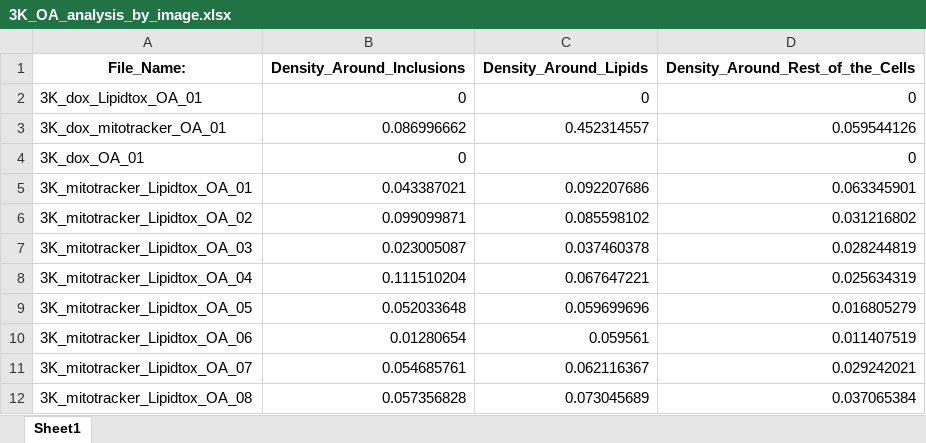
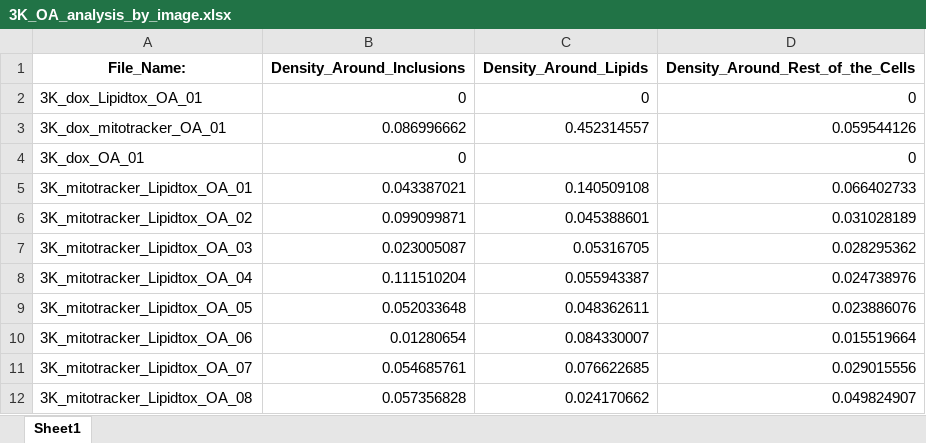
Before and after one commit to yiminghuang47/kara-lab, an Excel workbook: mitochondria distance/020425_mito_OA/3K_OA_analysis_by_image.xlsx, sheet Sheet1, drawn as a sheet; values as stored, in another font and other column widths than the file's, no borders; the diff names each change by its address in the sheet, - before the commit and + after, or states it on an @@ line.

Commit message:
lipid peroxidation timecourse

```diff
--- a/mitochondria distance/020425_mito_OA/3K_OA_analysis_by_image.xlsx (sheet Sheet1)
+++ b/mitochondria distance/020425_mito_OA/3K_OA_analysis_by_image.xlsx (sheet Sheet1)
-C5 (Density_Around_Lipids): 0.092207686
+C5 (Density_Around_Lipids): 0.140509108
-D5 (Density_Around_Rest_of_the_Cells): 0.063345901
+D5 (Density_Around_Rest_of_the_Cells): 0.066402733
-C6 (Density_Around_Lipids): 0.085598102
+C6 (Density_Around_Lipids): 0.045388601
-D6 (Density_Around_Rest_of_the_Cells): 0.031216802
+D6 (Density_Around_Rest_of_the_Cells): 0.031028189
-C7 (Density_Around_Lipids): 0.037460378
+C7 (Density_Around_Lipids): 0.05316705
-D7 (Density_Around_Rest_of_the_Cells): 0.028244819
+D7 (Density_Around_Rest_of_the_Cells): 0.028295362
-C8 (Density_Around_Lipids): 0.067647221
+C8 (Density_Around_Lipids): 0.055943387
-D8 (Density_Around_Rest_of_the_Cells): 0.025634319
+D8 (Density_Around_Rest_of_the_Cells): 0.024738976
-C9 (Density_Around_Lipids): 0.059699696
+C9 (Density_Around_Lipids): 0.048362611
-D9 (Density_Around_Rest_of_the_Cells): 0.016805279
+D9 (Density_Around_Rest_of_the_Cells): 0.023886076
-C10 (Density_Around_Lipids): 0.059561
+C10 (Density_Around_Lipids): 0.084330007
-D10 (Density_Around_Rest_of_the_Cells): 0.011407519
+D10 (Density_Around_Rest_of_the_Cells): 0.015519664
-C11 (Density_Around_Lipids): 0.062116367
+C11 (Density_Around_Lipids): 0.076622685
-D11 (Density_Around_Rest_of_the_Cells): 0.029242021
+D11 (Density_Around_Rest_of_the_Cells): 0.029015556
-C12 (Density_Around_Lipids): 0.073045689
+C12 (Density_Around_Lipids): 0.024170662
-D12 (Density_Around_Rest_of_the_Cells): 0.037065384
+D12 (Density_Around_Rest_of_the_Cells): 0.049824907
```
Also changed, not shown: 3 other files.
